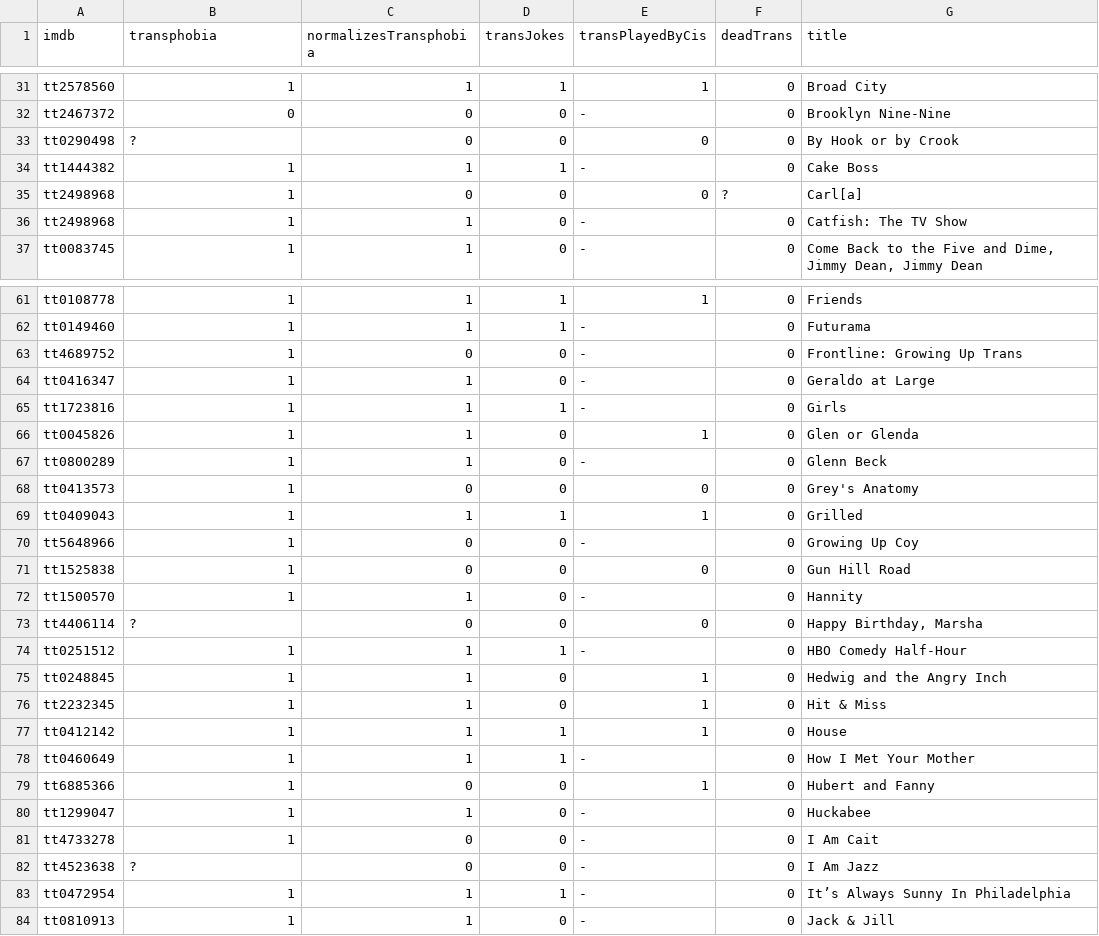
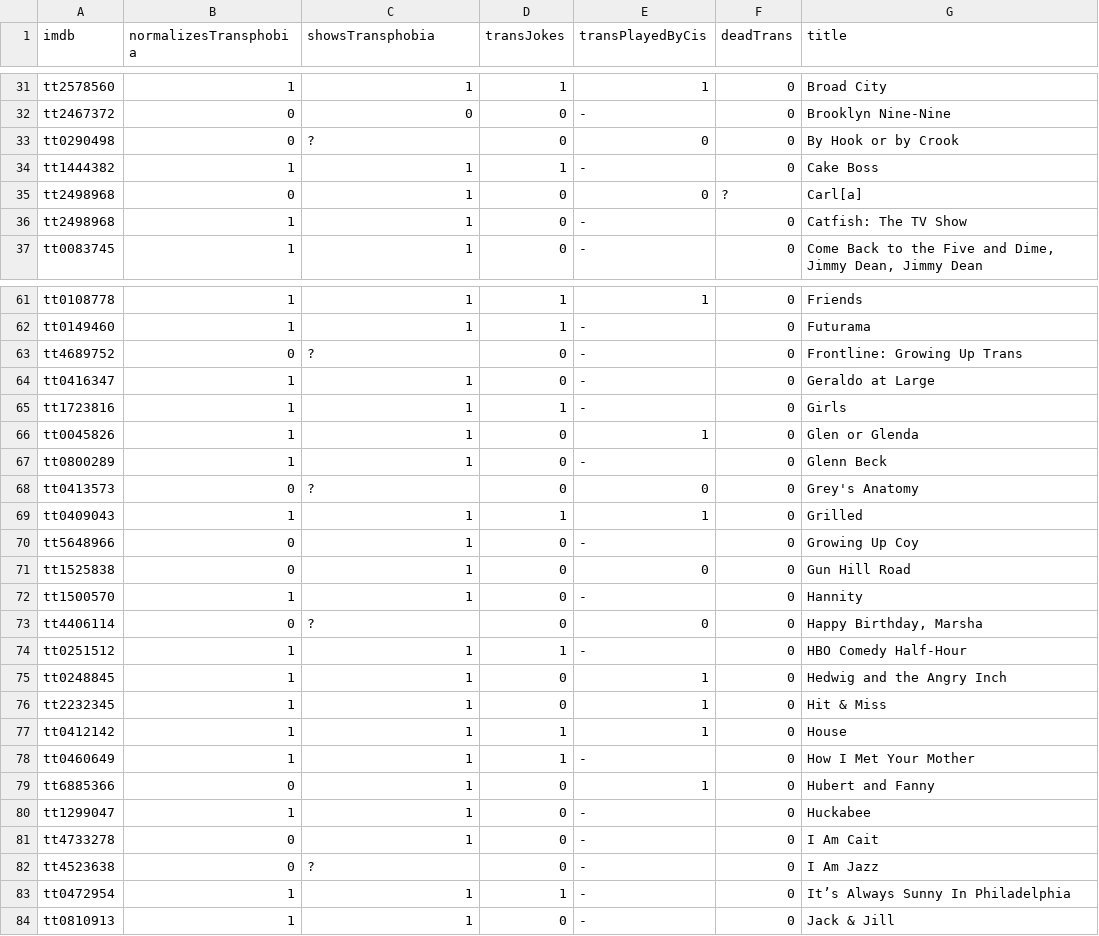
Before and after one commit to maelys-mcardle/transphobic-media, a TSV file: db/transphobic.tsv, drawn as a sheet; only a part is shown, gaps mark what is left out; the diff covers the shown part only.

Commit message:
Changed transphobia to showsTransphobia

```diff
--- a/db/transphobic.tsv
+++ b/db/transphobic.tsv
@@ -1 +1 @@
-imdb	transphobia	normalizesTransphobia	transJokes	transPlayedByCis	deadTrans	title
+imdb	normalizesTransphobia	showsTransphobia	transJokes	transPlayedByCis	deadTrans	title
@@ -32,5 +32,5 @@ tt2578560	1	1	1	1	0	Broad City
 tt2467372	0	0	0	-	0	Brooklyn Nine-Nine
-tt0290498	?	0	0	0	0	By Hook or by Crook
+tt0290498	0	?	0	0	0	By Hook or by Crook
 tt1444382	1	1	1	-	0	Cake Boss
-tt2498968	1	0	0	0	?	Carl[a]
+tt2498968	0	1	0	0	?	Carl[a]
 tt2498968	1	1	0	-	0	Catfish: The TV Show
@@ -62,3 +62,3 @@ tt0108778	1	1	1	1	0	Friends
 tt0149460	1	1	1	-	0	Futurama
-tt4689752	1	0	0	-	0	Frontline: Growing Up Trans
+tt4689752	0	?	0	-	0	Frontline: Growing Up Trans
 tt0416347	1	1	0	-	0	Geraldo at Large
@@ -67,8 +67,8 @@ tt0045826	1	1	0	1	0	Glen or Glenda
 tt0800289	1	1	0	-	0	Glenn Beck
-tt0413573	1	0	0	0	0	Grey's Anatomy
+tt0413573	0	?	0	0	0	Grey's Anatomy
 tt0409043	1	1	1	1	0	Grilled
-tt5648966	1	0	0	-	0	Growing Up Coy
-tt1525838	1	0	0	0	0	Gun Hill Road
+tt5648966	0	1	0	-	0	Growing Up Coy
+tt1525838	0	1	0	0	0	Gun Hill Road
 tt1500570	1	1	0	-	0	Hannity
-tt4406114	?	0	0	0	0	Happy Birthday, Marsha
+tt4406114	0	?	0	0	0	Happy Birthday, Marsha
 tt0251512	1	1	1	-	0	HBO Comedy Half-Hour
@@ -78,6 +78,6 @@ tt0412142	1	1	1	1	0	House
 tt0460649	1	1	1	-	0	How I Met Your Mother
-tt6885366	1	0	0	1	0	Hubert and Fanny
+tt6885366	0	1	0	1	0	Hubert and Fanny
 tt1299047	1	1	0	-	0	Huckabee
-tt4733278	1	0	0	-	0	I Am Cait
-tt4523638	?	0	0	-	0	I Am Jazz
+tt4733278	0	1	0	-	0	I Am Cait
+tt4523638	0	?	0	-	0	I Am Jazz
 tt0472954	1	1	1	-	0	It’s Always Sunny In Philadelphia
```
Also changed, not shown: 30 edited cells elsewhere in this file, 4 other files.
